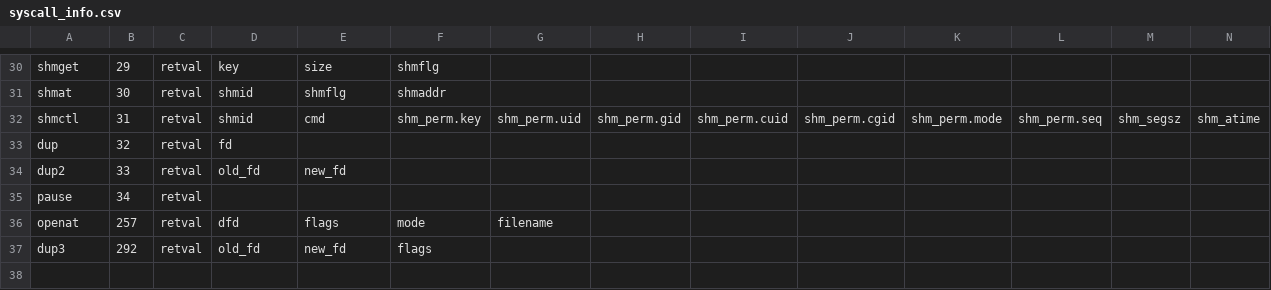
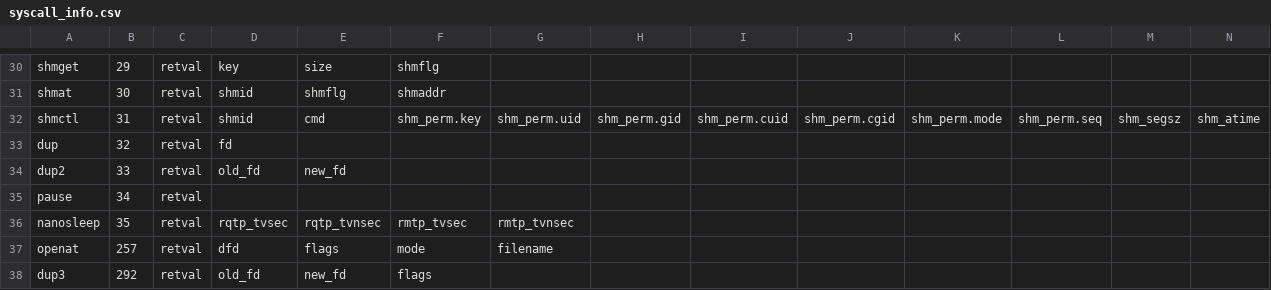
Before and after one commit to naru3-99/sclda, a CSV file: syscall_info.csv, drawn as a sheet; only a part is shown, gaps mark what is left out; rows hold the shown columns only; the diff names each change by its address in the sheet, - before the commit and + after, or states it on an @@ line.

Commit message:
35: nanosleepの改造を実施

```diff
--- a/syscall_info.csv
+++ b/syscall_info.csv
+row 36: nanosleep | 35 | retval | rqtp_tvsec | rqtp_tvnsec | rmtp_tvsec | rmtp_tvnsec
```
Also changed, not shown: 1 other file.
